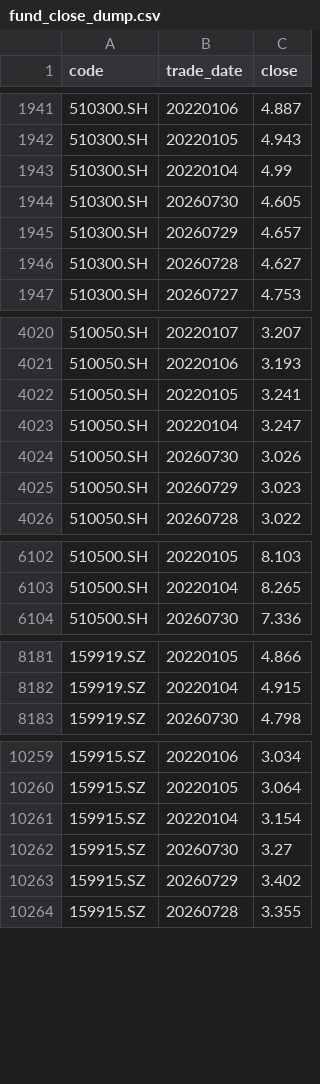
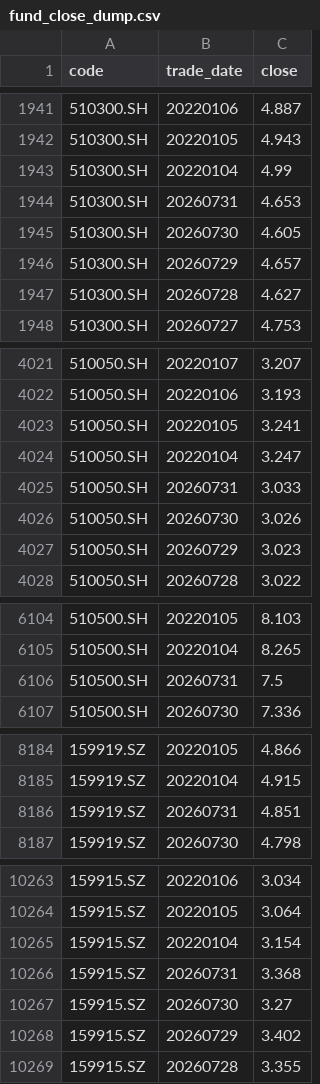
Before and after one commit to AmbitionC/invest-model, a CSV file: results/fund_close_dump.csv, drawn as a sheet; only a part is shown, gaps mark what is left out; the diff covers the shown part only.

```diff
--- a/results/fund_close_dump.csv
+++ b/results/fund_close_dump.csv
@@ -1943,2 +1943,3 @@ code,trade_date,close
 510300.SH,20220104,4.99
+510300.SH,20260731,4.653
 510300.SH,20260730,4.605
@@ -4023,2 +4024,3 @@ code,trade_date,close
 510050.SH,20220104,3.247
+510050.SH,20260731,3.033
 510050.SH,20260730,3.026
@@ -6103,2 +6105,3 @@ code,trade_date,close
 510500.SH,20220104,8.265
+510500.SH,20260731,7.5
 510500.SH,20260730,7.336
@@ -8182,2 +8185,3 @@ code,trade_date,close
 159919.SZ,20220104,4.915
+159919.SZ,20260731,4.851
 159919.SZ,20260730,4.798
@@ -10261,2 +10265,3 @@ code,trade_date,close
 159915.SZ,20220104,3.154
+159915.SZ,20260731,3.368
 159915.SZ,20260730,3.27
```
Also changed, not shown: 3 added rows elsewhere in this file, results/fund_share_dump.csv, 1 other file.
